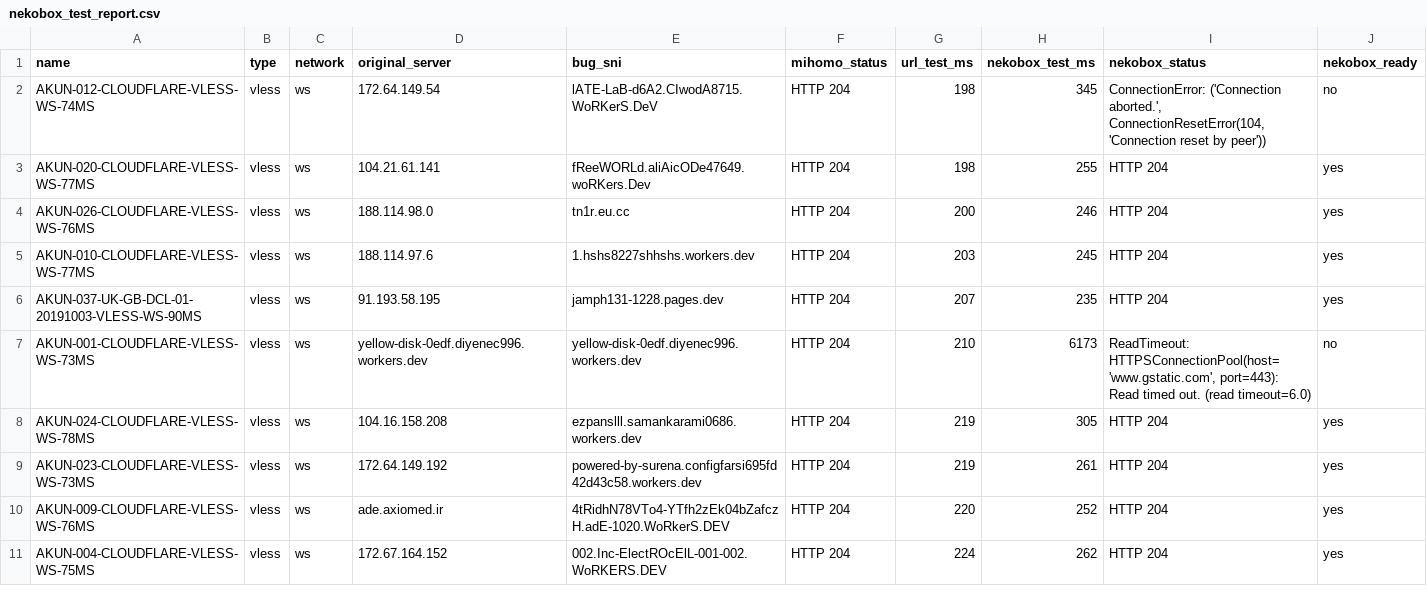
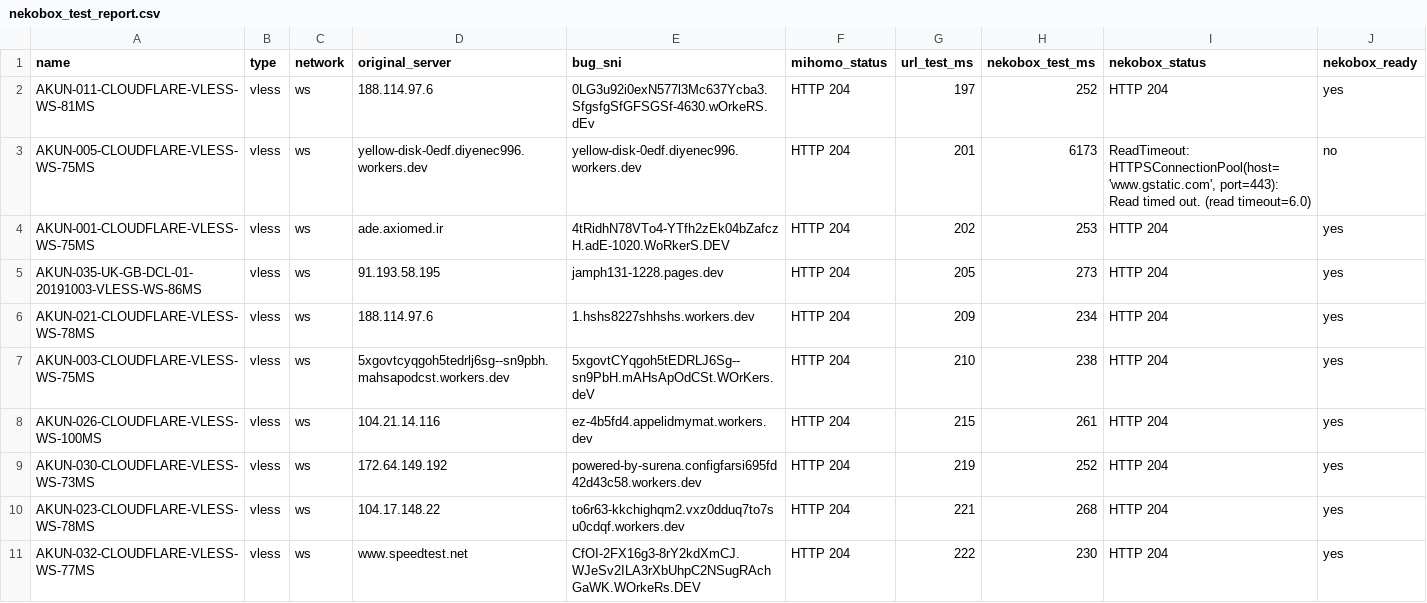
Before and after one commit to adiorany3/HerYaml, a CSV file: nekobox_test_report.csv, drawn as a sheet.

```diff
--- a/nekobox_test_report.csv
+++ b/nekobox_test_report.csv
@@ -1,11 +1,11 @@
 name,type,network,original_server,bug_sni,mihomo_status,url_test_ms,nekobox_test_ms,nekobox_status,nekobox_ready
-AKUN-012-CLOUDFLARE-VLESS-WS-74MS,vless,ws,172.64.149.54,lATE-LaB-d6A2.CIwodA8715.WoRKerS.DeV,HTTP 204,198,345,"ConnectionError: ('Connection aborted.', ConnectionResetError(104, 'Connection reset by peer'))",no
-AKUN-020-CLOUDFLARE-VLESS-WS-77MS,vless,ws,104.21.61.141,fReeWORLd.aliAicODe47649.woRKers.Dev,HTTP 204,198,255,HTTP 204,yes
-AKUN-026-CLOUDFLARE-VLESS-WS-76MS,vless,ws,188.114.98.0,tn1r.eu.cc,HTTP 204,200,246,HTTP 204,yes
-AKUN-010-CLOUDFLARE-VLESS-WS-77MS,vless,ws,188.114.97.6,1.hshs8227shhshs.workers.dev,HTTP 204,203,245,HTTP 204,yes
-AKUN-037-UK-GB-DCL-01-20191003-VLESS-WS-90MS,vless,ws,91.193.58.195,jamph131-1228.pages.dev,HTTP 204,207,235,HTTP 204,yes
-AKUN-001-CLOUDFLARE-VLESS-WS-73MS,vless,ws,yellow-disk-0edf.diyenec996.workers.dev,yellow-disk-0edf.diyenec996.workers.dev,HTTP 204,210,6173,"ReadTimeout: HTTPSConnectionPool(host='www.gstatic.com', port=443): Read timed out. (read timeout=6.0)",no
-AKUN-024-CLOUDFLARE-VLESS-WS-78MS,vless,ws,104.16.158.208,ezpanslll.samankarami0686.workers.dev,HTTP 204,219,305,HTTP 204,yes
-AKUN-023-CLOUDFLARE-VLESS-WS-73MS,vless,ws,172.64.149.192,powered-by-surena.configfarsi695fd42d43c58.workers.dev,HTTP 204,219,261,HTTP 204,yes
-AKUN-009-CLOUDFLARE-VLESS-WS-76MS,vless,ws,ade.axiomed.ir,4tRidhN78VTo4-YTfh2zEk04bZafczH.adE-1020.WoRkerS.DEV,HTTP 204,220,252,HTTP 204,yes
-AKUN-004-CLOUDFLARE-VLESS-WS-75MS,vless,ws,172.67.164.152,002.Inc-ElectROcElL-001-002.WoRKERS.DEV,HTTP 204,224,262,HTTP 204,yes
+AKUN-011-CLOUDFLARE-VLESS-WS-81MS,vless,ws,188.114.97.6,0LG3u92i0exN577l3Mc637Ycba3.SfgsfgSfGFSGSf-4630.wOrkeRS.dEv,HTTP 204,197,252,HTTP 204,yes
+AKUN-005-CLOUDFLARE-VLESS-WS-75MS,vless,ws,yellow-disk-0edf.diyenec996.workers.dev,yellow-disk-0edf.diyenec996.workers.dev,HTTP 204,201,6173,"ReadTimeout: HTTPSConnectionPool(host='www.gstatic.com', port=443): Read timed out. (read timeout=6.0)",no
+AKUN-001-CLOUDFLARE-VLESS-WS-75MS,vless,ws,ade.axiomed.ir,4tRidhN78VTo4-YTfh2zEk04bZafczH.adE-1020.WoRkerS.DEV,HTTP 204,202,253,HTTP 204,yes
+AKUN-035-UK-GB-DCL-01-20191003-VLESS-WS-86MS,vless,ws,91.193.58.195,jamph131-1228.pages.dev,HTTP 204,205,273,HTTP 204,yes
+AKUN-021-CLOUDFLARE-VLESS-WS-78MS,vless,ws,188.114.97.6,1.hshs8227shhshs.workers.dev,HTTP 204,209,234,HTTP 204,yes
+AKUN-003-CLOUDFLARE-VLESS-WS-75MS,vless,ws,5xgovtcyqgoh5tedrlj6sg--sn9pbh.mahsapodcst.workers.dev,5xgovtCYqgoh5tEDRLJ6Sg--sn9PbH.mAHsApOdCSt.WOrKers.deV,HTTP 204,210,238,HTTP 204,yes
+AKUN-026-CLOUDFLARE-VLESS-WS-100MS,vless,ws,104.21.14.116,ez-4b5fd4.appelidmymat.workers.dev,HTTP 204,215,261,HTTP 204,yes
+AKUN-030-CLOUDFLARE-VLESS-WS-73MS,vless,ws,172.64.149.192,powered-by-surena.configfarsi695fd42d43c58.workers.dev,HTTP 204,219,252,HTTP 204,yes
+AKUN-023-CLOUDFLARE-VLESS-WS-78MS,vless,ws,104.17.148.22,to6r63-kkchighqm2.vxz0dduq7to7su0cdqf.workers.dev,HTTP 204,221,268,HTTP 204,yes
+AKUN-032-CLOUDFLARE-VLESS-WS-77MS,vless,ws,www.speedtest.net,CfOI-2FX16g3-8rY2kdXmCJ.WJeSv2ILA3rXbUhpC2NSugRAchGaWK.WOrkeRs.DEV,HTTP 204,222,230,HTTP 204,yes
```
Also changed, not shown: openclash_compat_report.csv, urltest_report.csv, 9 other files.
